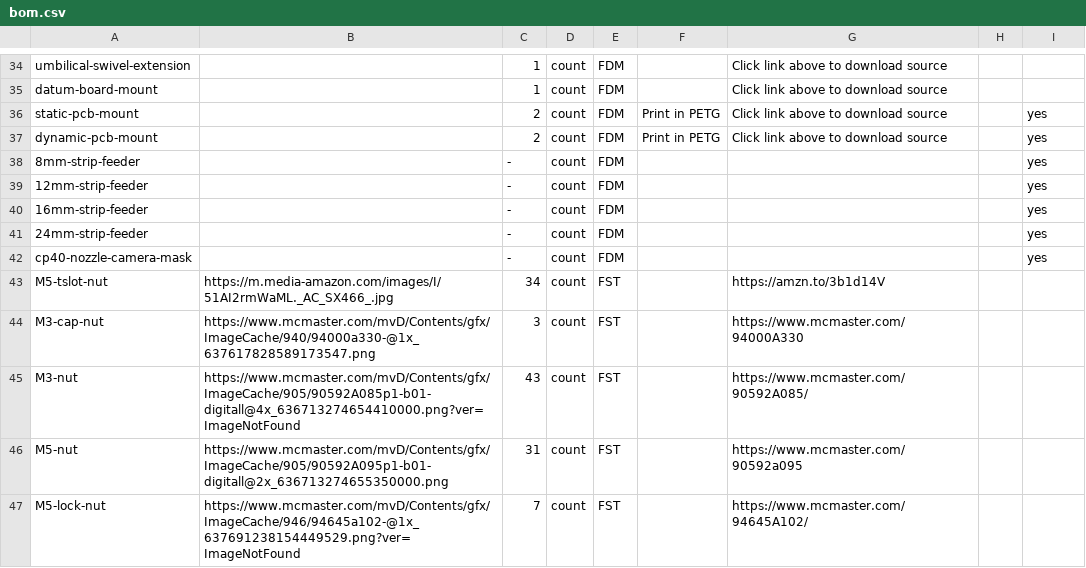
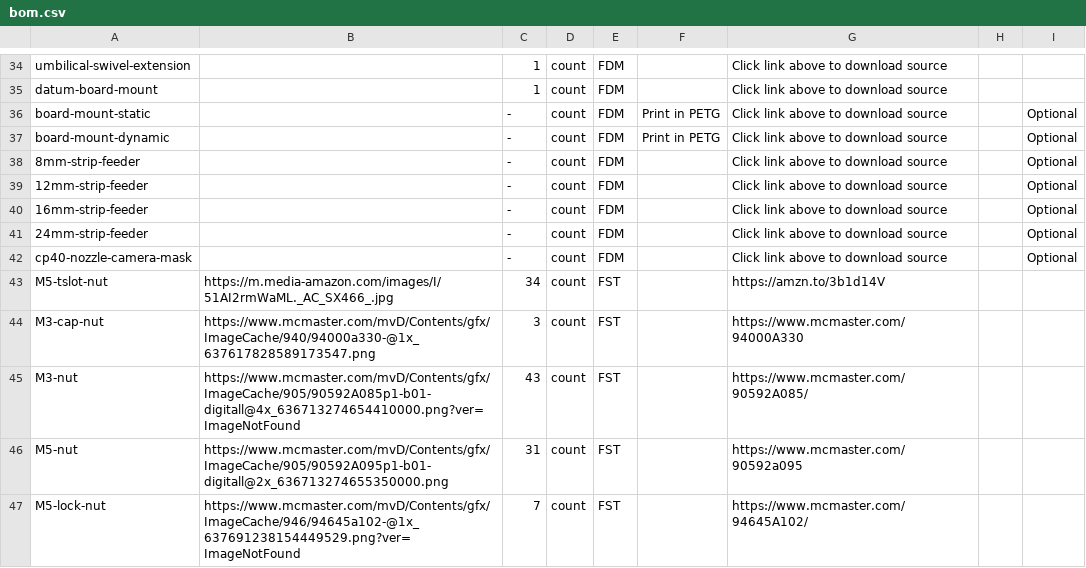
Before and after one commit to opulo-inc/lumenpnp, a CSV file: bom.csv, drawn as a sheet; only a part is shown, gaps mark what is left out.

Commit message:
tweaks bom data, fixes colors

```diff
--- a/bom.csv
+++ b/bom.csv
@@ -35,9 +35,9 @@ umbilical-swivel-extension,,1,count,FDM,,Click link above to download source,,
 datum-board-mount,,1,count,FDM,,Click link above to download source,,
-static-pcb-mount,,2,count,FDM,Print in PETG,Click link above to download source,,yes
-dynamic-pcb-mount,,2,count,FDM,Print in PETG,Click link above to download source,,yes
-8mm-strip-feeder,,-,count,FDM,,,,yes
-12mm-strip-feeder,,-,count,FDM,,,,yes
-16mm-strip-feeder,,-,count,FDM,,,,yes
-24mm-strip-feeder,,-,count,FDM,,,,yes
-cp40-nozzle-camera-mask,,-,count,FDM,,,,yes
+board-mount-static,,-,count,FDM,Print in PETG,Click link above to download source,,Optional
+board-mount-dynamic,,-,count,FDM,Print in PETG,Click link above to download source,,Optional
+8mm-strip-feeder,,-,count,FDM,,Click link above to download source,,Optional
+12mm-strip-feeder,,-,count,FDM,,Click link above to download source,,Optional
+16mm-strip-feeder,,-,count,FDM,,Click link above to download source,,Optional
+24mm-strip-feeder,,-,count,FDM,,Click link above to download source,,Optional
+cp40-nozzle-camera-mask,,-,count,FDM,,Click link above to download source,,Optional
 M5-tslot-nut,https://m.media-amazon.com/images/I/51AI2rmWaML._AC_SX466_.jpg,34,count,FST,,https://amzn.to/3b1d14V,,
```
Also changed, not shown: 1 other file.
